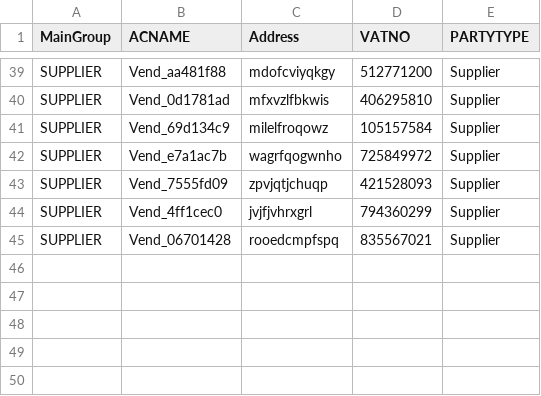
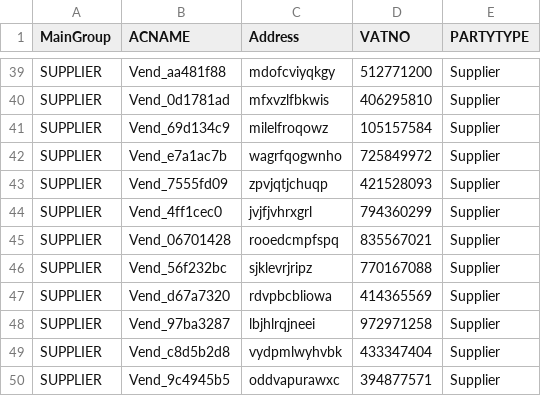
Before and after one commit to Unknown3369/Playwright-Practice-IMS, a CSV file: vendors.csv, drawn as a sheet; only a part is shown, gaps mark what is left out.

```diff
--- a/vendors.csv
+++ b/vendors.csv
@@ -45 +45,6 @@ SUPPLIER,Vend_4ff1cec0,jvjfjvhrxgrl,794360299,Supplier
 SUPPLIER,Vend_06701428,rooedcmpfspq,835567021,Supplier
+SUPPLIER,Vend_56f232bc,sjklevrjripz,770167088,Supplier
+SUPPLIER,Vend_d67a7320,rdvpbcbliowa,414365569,Supplier
+SUPPLIER,Vend_97ba3287,lbjhlrqjneei,972971258,Supplier
+SUPPLIER,Vend_c8d5b2d8,vydpmlwyhvbk,433347404,Supplier
+SUPPLIER,Vend_9c4945b5,oddvapurawxc,394877571,Supplier
```
Also changed, not shown: product_details.csv, 2 other files.
